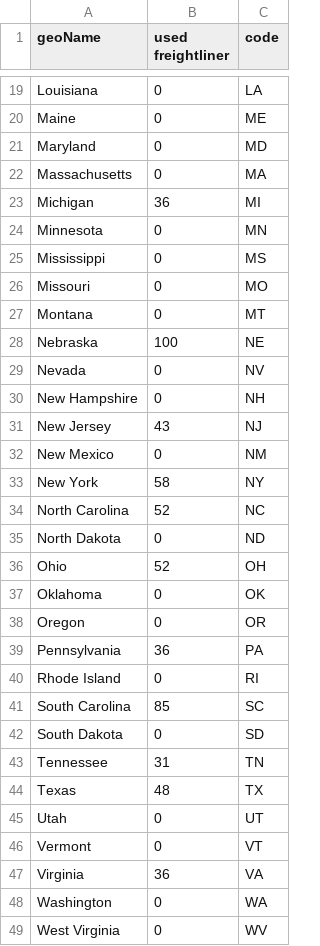
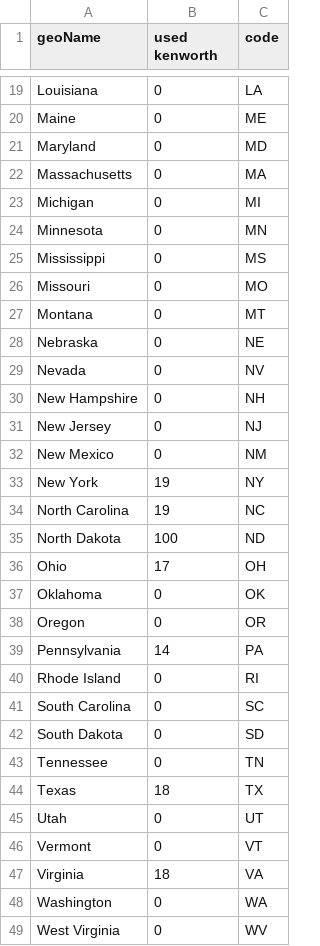
Before and after one commit to eth212/QMIND, a CSV file: WFAppNB/dashboard/static/dashboard/csv/PytrendsTerm1.csv, drawn as a sheet; only a part is shown, gaps mark what is left out; the diff covers the shown part only.

```diff
--- a/WFAppNB/dashboard/static/dashboard/csv/PytrendsTerm1.csv
+++ b/WFAppNB/dashboard/static/dashboard/csv/PytrendsTerm1.csv
@@ -1 +1 @@
-geoName,used freightliner,code
+geoName,used kenworth,code
@@ -22,3 +22,3 @@ Maryland,0,MD
 Massachusetts,0,MA
-Michigan,36,MI
+Michigan,0,MI
 Minnesota,0,MN
@@ -27,22 +27,22 @@ Missouri,0,MO
 Montana,0,MT
-Nebraska,100,NE
+Nebraska,0,NE
 Nevada,0,NV
 New Hampshire,0,NH
-New Jersey,43,NJ
+New Jersey,0,NJ
 New Mexico,0,NM
-New York,58,NY
-North Carolina,52,NC
-North Dakota,0,ND
-Ohio,52,OH
+New York,19,NY
+North Carolina,19,NC
+North Dakota,100,ND
+Ohio,17,OH
 Oklahoma,0,OK
 Oregon,0,OR
-Pennsylvania,36,PA
+Pennsylvania,14,PA
 Rhode Island,0,RI
-South Carolina,85,SC
+South Carolina,0,SC
 South Dakota,0,SD
-Tennessee,31,TN
-Texas,48,TX
+Tennessee,0,TN
+Texas,18,TX
 Utah,0,UT
 Vermont,0,VT
-Virginia,36,VA
+Virginia,18,VA
 Washington,0,WA
```
Also changed, not shown: 7 edited cells elsewhere in this file, WFAppNB/dashboard/static/dashboard/csv/AllData.csv, WFAppNB/dashboard/static/dashboard/csv/HistData.csv, 8 other files.
